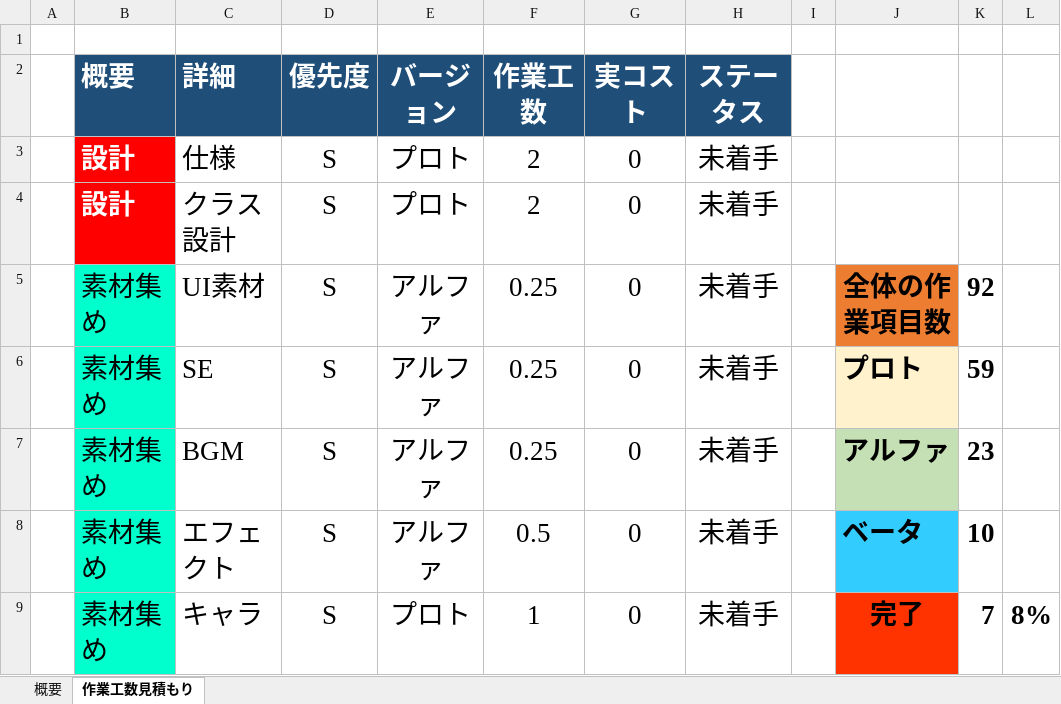
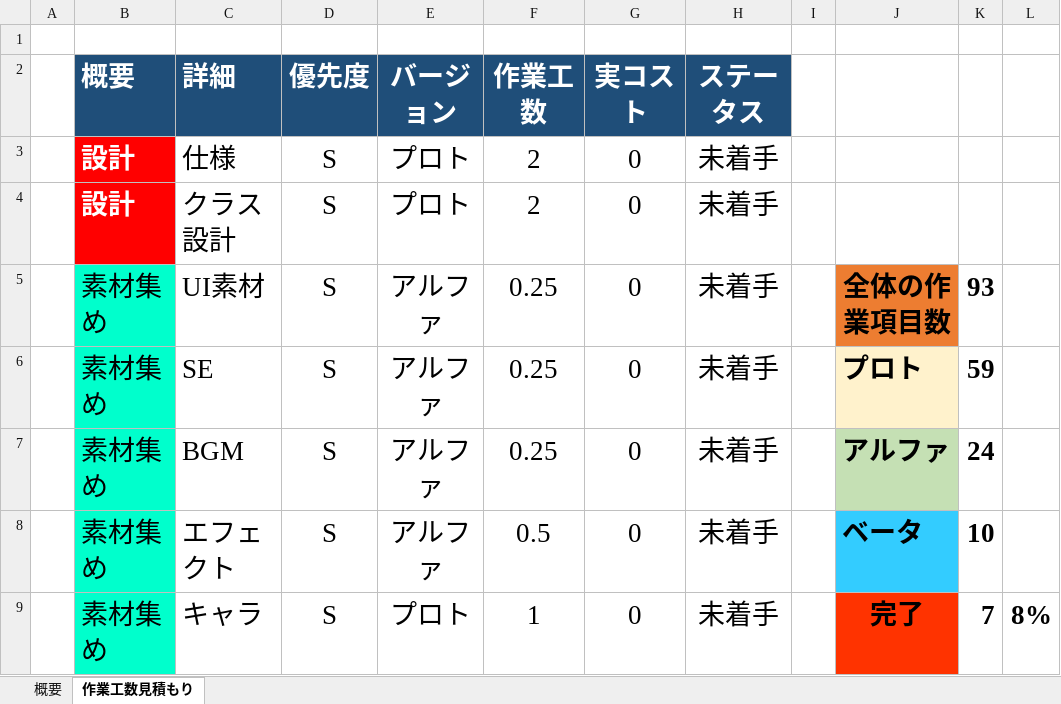
Before and after one commit to lovecap7/NierGame, an Excel workbook: コスト表.xlsx, sheet 作業工数見積もり, drawn as a sheet; only a part is shown; values as stored, in another font and other column widths than the file's, no borders; the diff covers the shown part only; the diff names each change by its address in the sheet, - before the commit and + after, or states it on an @@ line.

Commit message:
up

```diff
--- a/コスト表.xlsx (sheet 作業工数見積もり)
+++ b/コスト表.xlsx (sheet 作業工数見積もり)
-K5: 92
+K5: 93
-K7: 23
+K7: 24
```
Also changed, not shown: 1 added row and 8 edited cells elsewhere in this sheet, sheet 概要, formulas that keep their value.
